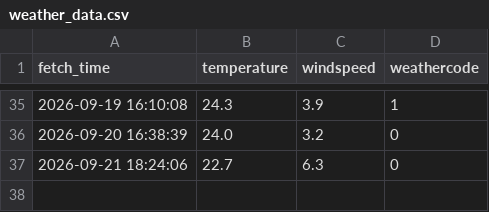
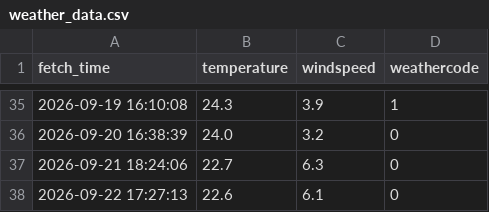
Before and after one commit to mrxie0833/weather, a CSV file: weather_data.csv, drawn as a sheet; only a part is shown, gaps mark what is left out.

```diff
--- a/weather_data.csv
+++ b/weather_data.csv
@@ -37 +37,2 @@
 2026-09-21 18:24:06,22.7,6.3,0
+2026-09-22 17:27:13,22.6,6.1,0
```
Also changed, not shown: 1 other file.
